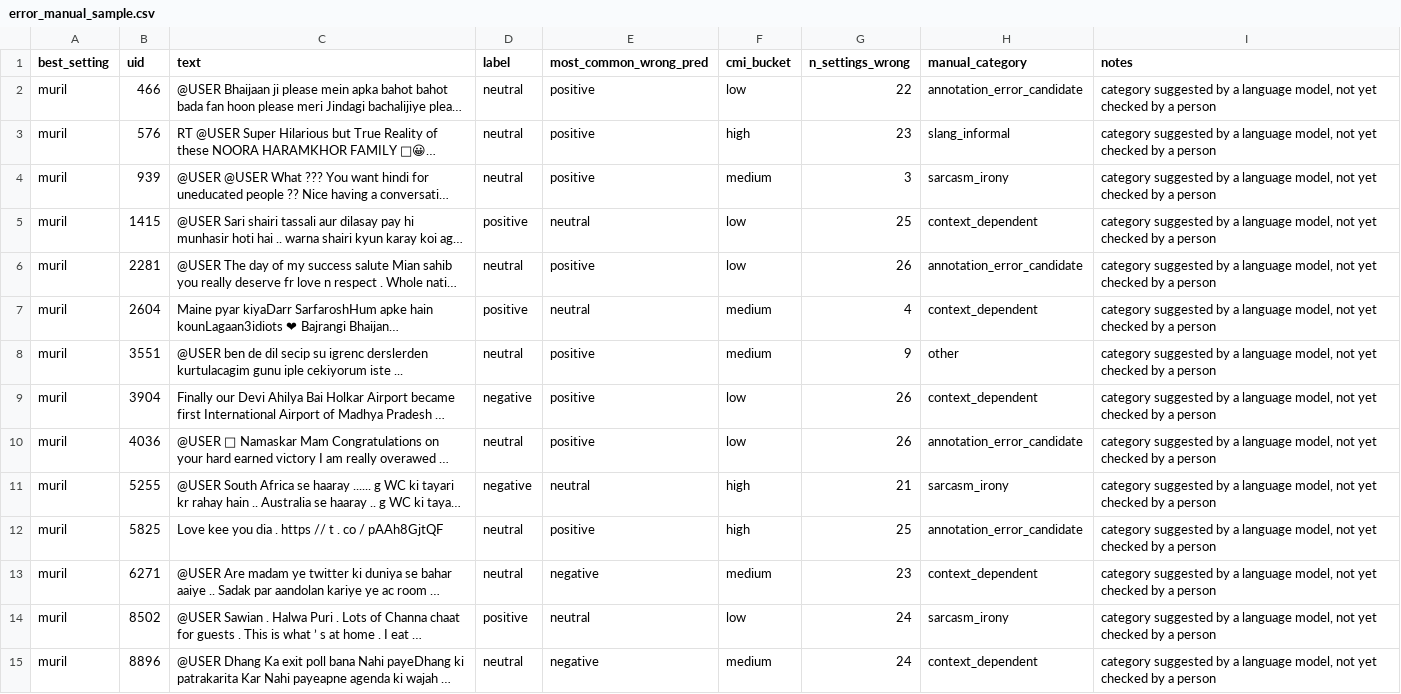
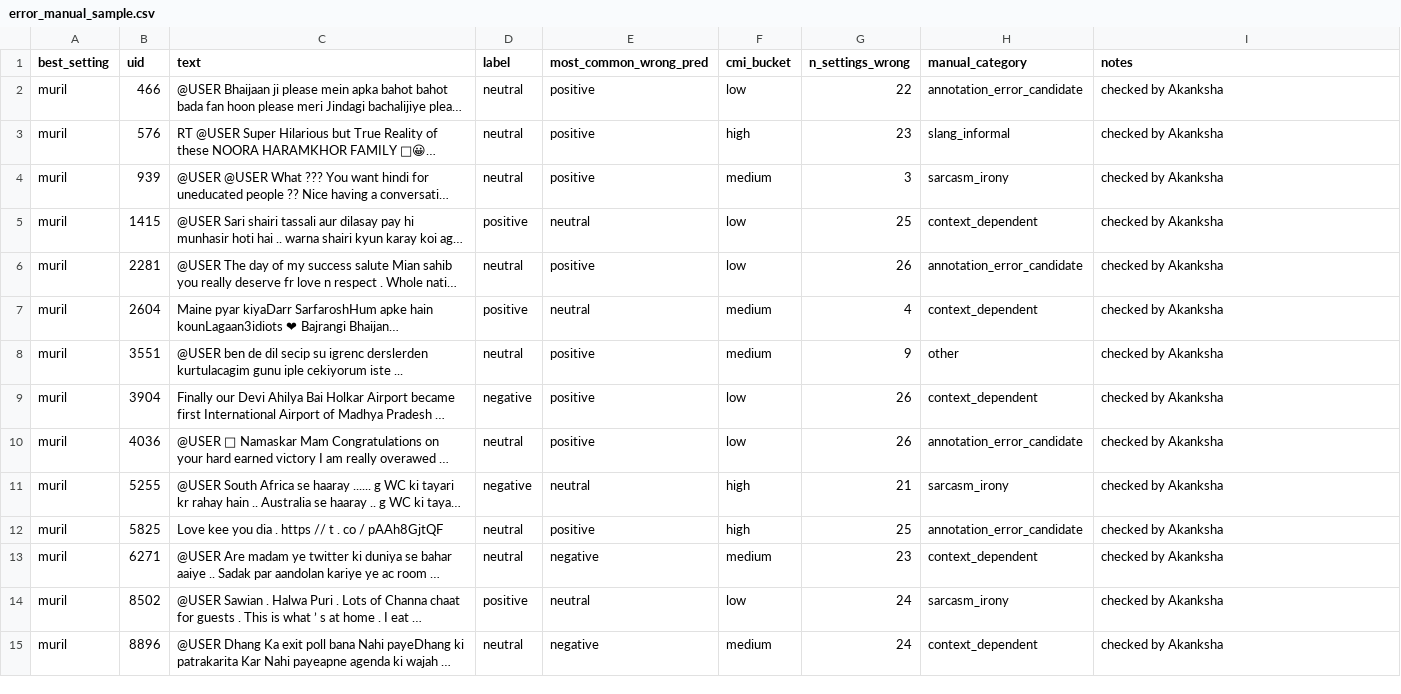
Before and after one commit to mani6409/hinglish-sentimix, a CSV file: results/error_manual_sample.csv, drawn as a sheet; only a part is shown; long unchanged cells end in …; the diff covers the shown part only; the diff names each change by its address in the sheet, - before the commit and + after, or states it on an @@ line.

Commit message:
Mark the 60-error sample labels as checked and note the single-reader limitation
Refs #9

```diff
--- a/results/error_manual_sample.csv
+++ b/results/error_manual_sample.csv
-I2:I15 (notes): category suggested by a language model, not yet checked by a person
+I2:I15 (notes): checked by Akanksha
```
Also changed, not shown: 46 edited cells elsewhere in this file, 1 other file.
